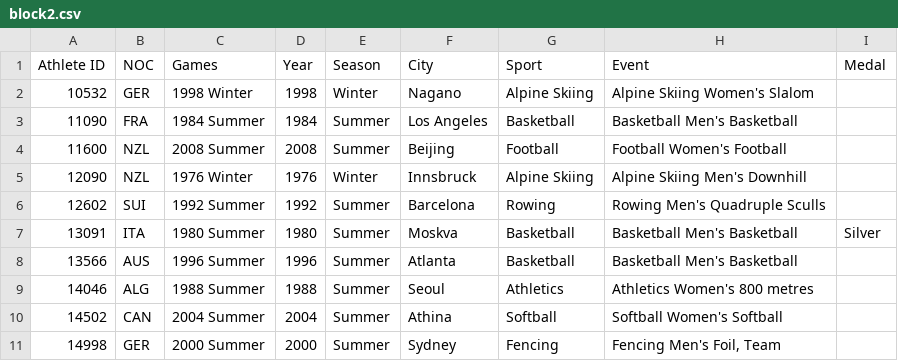
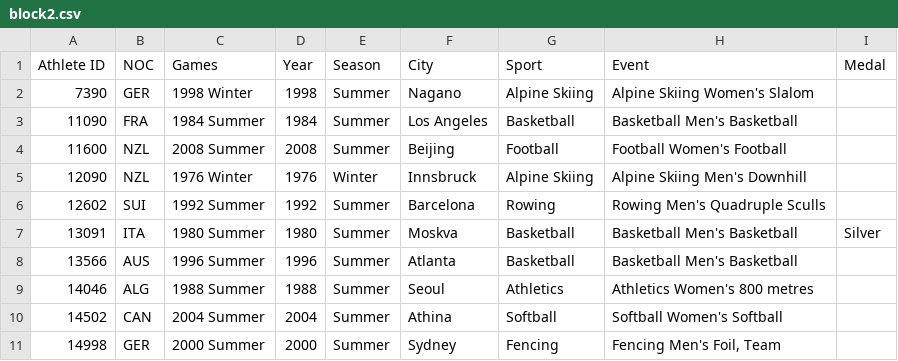
Before and after one commit to hrishi-1337/relational_db, a CSV file: data/develop/disk/compact_athletic_events/block2.csv, drawn as a sheet.

```diff
--- a/data/develop/disk/compact_athletic_events/block2.csv
+++ b/data/develop/disk/compact_athletic_events/block2.csv
@@ -1,3 +1,3 @@
 Athlete ID,NOC,Games,Year,Season,City,Sport,Event,Medal
-10532,GER,1998 Winter,1998,Winter,Nagano,Alpine Skiing,Alpine Skiing Women's Slalom,
+7390,GER,1998 Winter,1998,Summer,Nagano,Alpine Skiing,Alpine Skiing Women's Slalom,
 11090,FRA,1984 Summer,1984,Summer,Los Angeles,Basketball,Basketball Men's Basketball,
```
Also changed, not shown: data/develop/disk/compact_athletes/block1.csv, 5 other files.
